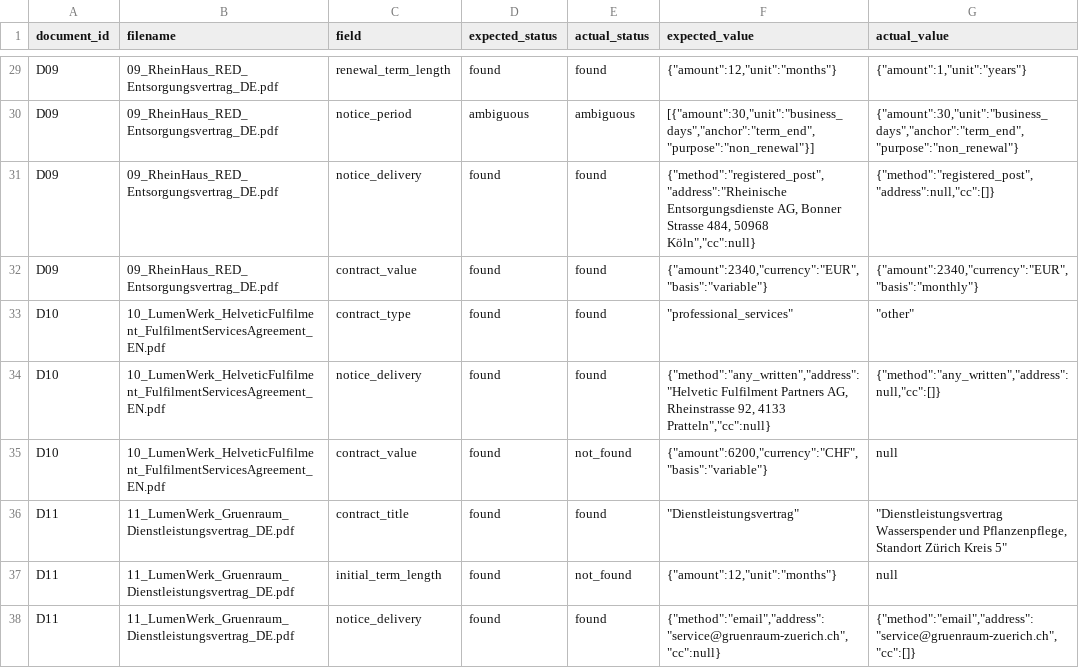
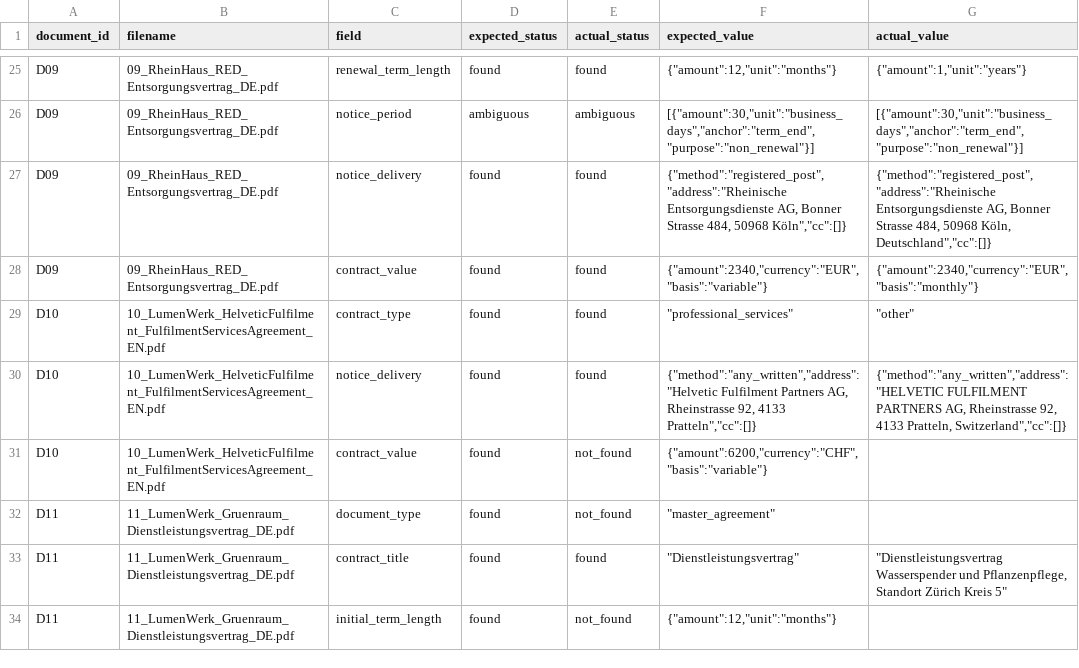
Before and after one commit to rgeyer111/Contract_Dashboard_MVP, a CSV file: artifacts/api-server/evaluation/tea-31-disagreements.csv, drawn as a sheet; only a part is shown, gaps mark what is left out; removed rows and columns are numbered as before the commit, all else as after; the diff covers the shown part only; the diff names each change by its address in the sheet, - before the commit and + after, or states it on an @@ line.

Commit message:
Make contract notice delivery instructions reliable
Replit-Task-Id: 99986629-e1f3-48c6-a693-4752a00a421c
Replit-Merge-Attempt: MergeTask:99986629-e1f3-48c6-a693-4752a00a421c:2:121885ca

```diff
--- a/artifacts/api-server/evaluation/tea-31-disagreements.csv
+++ b/artifacts/api-server/evaluation/tea-31-disagreements.csv
-G26 (actual_value): {"amount":30,"unit":"business_days","anchor":"term_end","purpose":"non_renewal"}
+G26 (actual_value): [{"amount":30,"unit":"business_days","anchor":"term_end","purpose":"non_renewal"}]
-F27 (expected_value): …484, 50968 Köln","cc":null}
+F27 (expected_value): …484, 50968 Köln","cc":[]}
-G27 (actual_value): {"method":"registered_post","address":null,"cc":[]}
+G27 (actual_value): {"method":"registered_post","address":"Rheinische Entsorgungsdienste AG, Bonner Strasse 484, 50968 Köln, Deutschland","cc":[]}
-F30 (expected_value): …92, 4133 Pratteln","cc":null}
+F30 (expected_value): …92, 4133 Pratteln","cc":[]}
-G30 (actual_value): {"method":"any_written","address":null,"cc":[]}
+G30 (actual_value): {"method":"any_written","address":"HELVETIC FULFILMENT PARTNERS AG, Rheinstrasse 92, 4133 Pratteln, Switzerland","cc":[]}
-G31 (actual_value): null
+G31 (actual_value): (empty)
+row 32: D11 | 11_LumenWerk_Gruenraum_Dienstleistungsvertrag_DE.pdf | document_type | found | not_found | "master_agreement"
-G34 (actual_value): null
+G34 (actual_value): (empty)
-row 38: D11 | 11_LumenWerk_Gruenraum_Dienstleistungsvertrag_DE.pdf | notice_delivery | found | found | {"method":"email","address":"service@gruenraum-zuerich.ch","cc":null} | {"method":"email","address":"service@gruenraum-zuerich.ch","cc":[]}
```
Also changed, not shown: 3 added rows, 7 removed rows and 21 edited cells elsewhere in this file, 7 other files.
